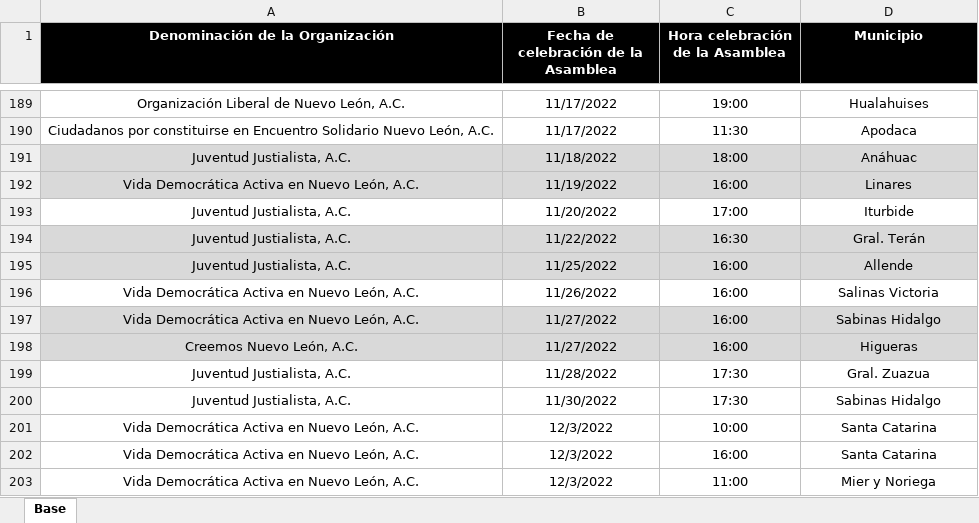
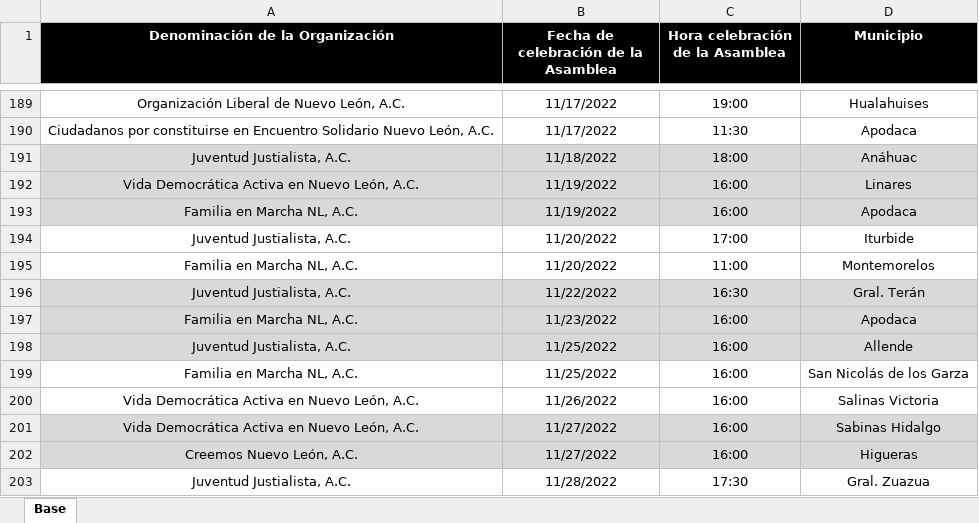
Before and after one commit to RitoCruz12/CalendarioDeAsambleas, an Excel workbook: Calendario de asambleas.xlsx, sheet Base, drawn as a sheet; only a part is shown, gaps mark what is left out; the shorter side is filled out with more unchanged rows; values as stored, in another font and other column widths than the file's, no borders; conditional formats not drawn; the diff names each change by its address in the sheet, - before the commit and + after, or states it on an @@ line.

Commit message:
assembly update 66

```diff
--- a/Calendario de asambleas.xlsx (sheet Base)
+++ b/Calendario de asambleas.xlsx (sheet Base)
+row 193: Familia en Marcha NL, A.C. | 11/19/2022 | 16:00 | Apodaca
+row 195: Familia en Marcha NL, A.C. | 11/20/2022 | 11:00 | Montemorelos
+row 197: Familia en Marcha NL, A.C. | 11/23/2022 | 16:00 | Apodaca
+row 199: Familia en Marcha NL, A.C. | 11/25/2022 | 16:00 | San Nicolás de los Garza
```
